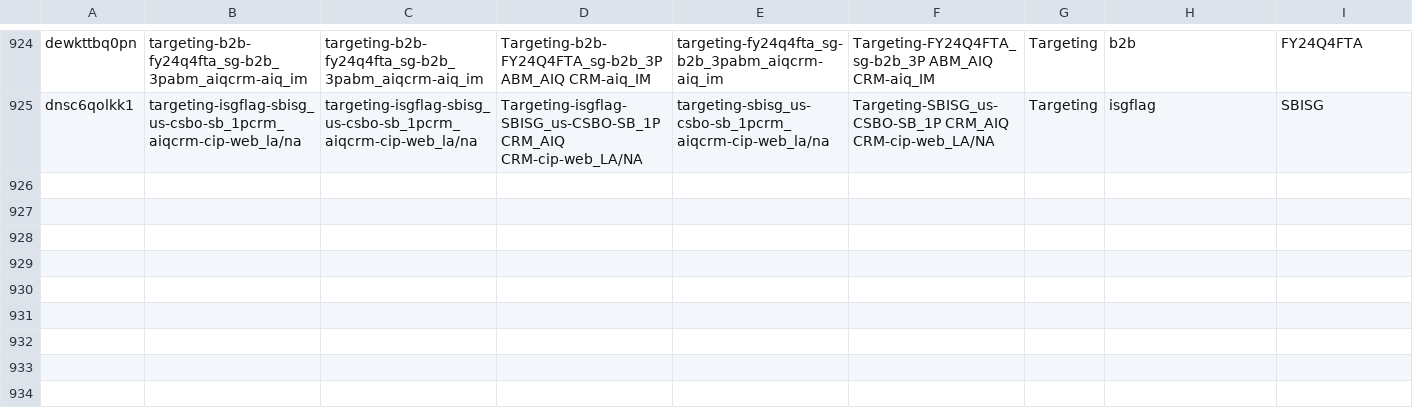
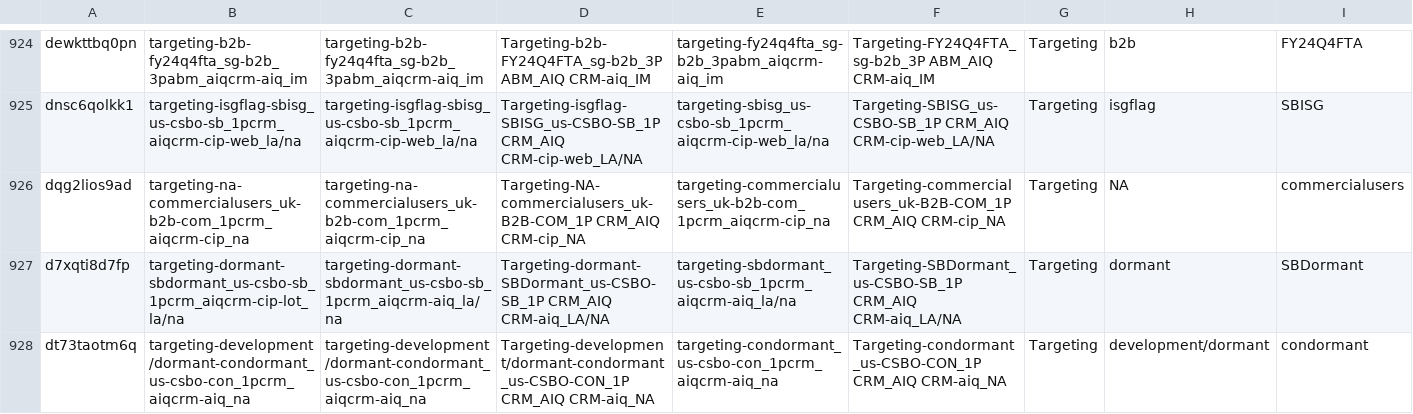
Before and after one commit to 0xrsfagundes/File-Manipulation, a CSV file: Helper/Claravine.csv, drawn as a sheet; only a part is shown, gaps mark what is left out; rows hold the shown columns only; the diff names each change by its address in the sheet, - before the commit and + after, or states it on an @@ line.

```diff
--- a/Helper/Claravine.csv
+++ b/Helper/Claravine.csv
+row 926: dqg2lios9ad | targeting-na-commercialusers_uk-b2b-com_1pcrm_aiqcrm-cip_na | targeting-na-commercialusers_uk-b2b-com_1pcrm_aiqcrm-cip_na | Targeting-NA-commercialusers_uk-B2B-COM_1P CRM_AIQ CRM-cip_NA | targeting-commercialusers_uk-b2b-com_1pcrm_aiqcrm-cip_na | Targeting-commercialusers_uk-B2B-COM_1P CRM_AIQ CRM-cip_NA | Targeting | NA | commercialusers
+row 927: d7xqti8d7fp | targeting-dormant-sbdormant_us-csbo-sb_1pcrm_aiqcrm-cip-lot_la/na | targeting-dormant-sbdormant_us-csbo-sb_1pcrm_aiqcrm-aiq_la/na | Targeting-dormant-SBDormant_us-CSBO-SB_1P CRM_AIQ CRM-aiq_LA/NA | targeting-sbdormant_us-csbo-sb_1pcrm_aiqcrm-aiq_la/na | Targeting-SBDormant_us-CSBO-SB_1P CRM_AIQ CRM-aiq_LA/NA | Targeting | dormant | SBDormant
+row 928: dt73taotm6q | targeting-development/dormant-condormant_us-csbo-con_1pcrm_aiqcrm-aiq_na | targeting-development/dormant-condormant_us-csbo-con_1pcrm_aiqcrm-aiq_na | Targeting-development/dormant-condormant_us-CSBO-CON_1P CRM_AIQ CRM-aiq_NA | targeting-condormant_us-csbo-con_1pcrm_aiqcrm-aiq_na | Targeting-condormant_us-CSBO-CON_1P CRM_AIQ CRM-aiq_NA | Targeting | development/dormant | condormant
```
Also changed, not shown: 5 other files.
